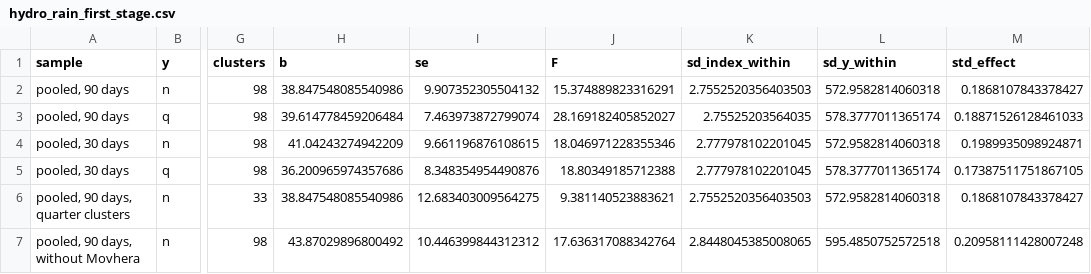
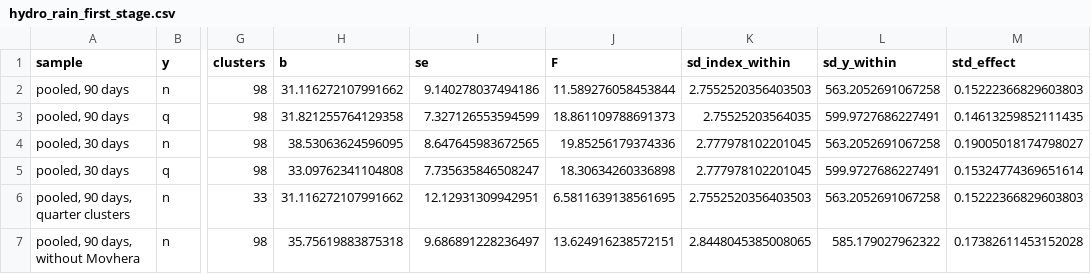
Before and after one commit to theomello/iberian_electricity_thesis, a CSV file: outputs/tables/hydro_rain_first_stage.csv, drawn as a sheet; only a part is shown, gaps mark what is left out; the diff covers the shown part only; the diff names each change by its address in the sheet, - before the commit and + after, or states it on an @@ line.

```diff
--- a/outputs/tables/hydro_rain_first_stage.csv
+++ b/outputs/tables/hydro_rain_first_stage.csv
-H2 (b): 38.847548085540986
+H2 (b): 31.116272107991662
-I2 (se): 9.907352305504132
+I2 (se): 9.140278037494186
-J2 (F): 15.374889823316291
+J2 (F): 11.589276058453844
-L2 (sd_y_within): 572.9582814060318
+L2 (sd_y_within): 563.2052691067258
-M2 (std_effect): 0.1868107843378427
+M2 (std_effect): 0.15222366829603803
-H3 (b): 39.614778459206484
+H3 (b): 31.821255764129358
-I3 (se): 7.463973872799074
+I3 (se): 7.327126553594599
-J3 (F): 28.169182405852027
+J3 (F): 18.861109788691373
-L3 (sd_y_within): 578.3777011365174
+L3 (sd_y_within): 599.9727686227491
-M3 (std_effect): 0.18871526128461033
+M3 (std_effect): 0.14613259852111435
-H4 (b): 41.04243274942209
+H4 (b): 38.53063624596095
-I4 (se): 9.661196876108615
+I4 (se): 8.647645983672565
-J4 (F): 18.046971228355346
+J4 (F): 19.85256179374336
-L4 (sd_y_within): 572.9582814060318
+L4 (sd_y_within): 563.2052691067258
-M4 (std_effect): 0.1989935098924871
+M4 (std_effect): 0.19005018174798027
-H5 (b): 36.200965974357686
+H5 (b): 33.09762341104808
-I5 (se): 8.348354954490876
+I5 (se): 7.735635846508247
-J5 (F): 18.80349185712388
+J5 (F): 18.30634260336898
-L5 (sd_y_within): 578.3777011365174
+L5 (sd_y_within): 599.9727686227491
-M5 (std_effect): 0.17387511751867105
+M5 (std_effect): 0.15324774369651614
-H6 (b): 38.847548085540986
+H6 (b): 31.116272107991662
-I6 (se): 12.683403009564275
+I6 (se): 12.12931309942951
-J6 (F): 9.381140523883621
+J6 (F): 6.5811639138561695
-L6 (sd_y_within): 572.9582814060318
+L6 (sd_y_within): 563.2052691067258
-M6 (std_effect): 0.1868107843378427
+M6 (std_effect): 0.15222366829603803
-H7 (b): 43.87029896800492
+H7 (b): 35.75619883875318
-I7 (se): 10.446399844312312
+I7 (se): 9.686891228236497
-J7 (F): 17.636317088342764
+J7 (F): 13.624916238572151
-L7 (sd_y_within): 595.4850752572518
+L7 (sd_y_within): 585.179027962322
-M7 (std_effect): 0.20958111428007248
+M7 (std_effect): 0.17382611453152028
```
Also changed, not shown: 35 edited cells elsewhere in this file, outputs/tables/forecast_first_stage.csv, outputs/tables/leg_c_results.csv, 5 other files.
